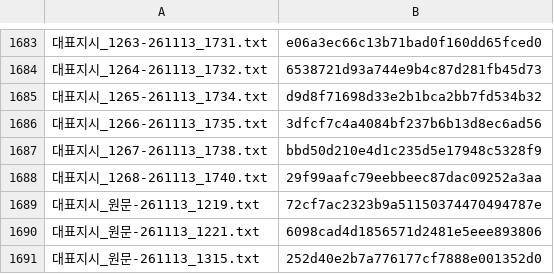
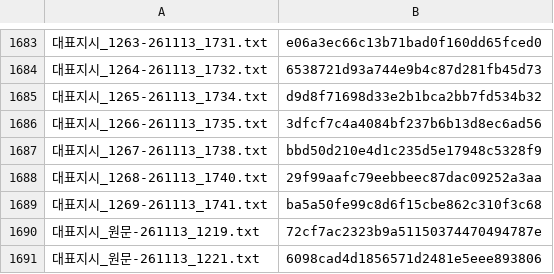
Before and after one commit to Kimsoowhan/hiven-ai-site, a TSV file: cowork/ctl/ceo_orders_pc.tsv, drawn as a sheet; only a part is shown, gaps mark what is left out; the shorter side is filled out with more unchanged rows; the diff names each change by its address in the sheet, - before the commit and + after, or states it on an @@ line.

```diff
--- a/cowork/ctl/ceo_orders_pc.tsv
+++ b/cowork/ctl/ceo_orders_pc.tsv
+row 1689: 대표지시_1269-261113_1741.txt | ba5a50fe99c8d6f15cbe862c310f3c68
```
Also changed, not shown: cowork/ctl/action_lifecycle.tsv, cowork/ctl/ceo_orders_index.tsv, 6 other files.
